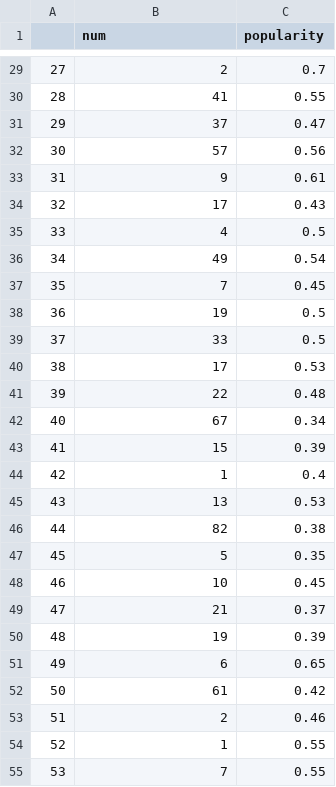
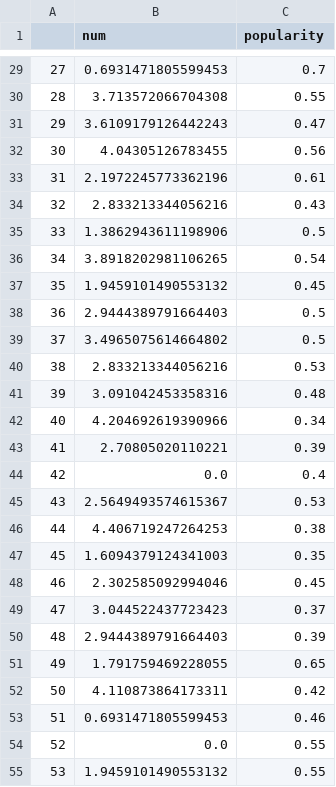
Before and after one commit to XiaoyingChen924/Movie_Popularity_Analysis, a CSV file: data.csv, drawn as a sheet; only a part is shown, gaps mark what is left out; the diff covers the shown part only.

```diff
--- a/data.csv
+++ b/data.csv
@@ -29,27 +29,27 @@
-27,2,0.7
-28,41,0.55
-29,37,0.47
-30,57,0.56
-31,9,0.61
-32,17,0.43
-33,4,0.5
-34,49,0.54
-35,7,0.45
-36,19,0.5
-37,33,0.5
-38,17,0.53
-39,22,0.48
-40,67,0.34
-41,15,0.39
-42,1,0.4
-43,13,0.53
-44,82,0.38
-45,5,0.35
-46,10,0.45
-47,21,0.37
-48,19,0.39
-49,6,0.65
-50,61,0.42
-51,2,0.46
-52,1,0.55
-53,7,0.55
+27,0.6931471805599453,0.7
+28,3.713572066704308,0.55
+29,3.6109179126442243,0.47
+30,4.04305126783455,0.56
+31,2.1972245773362196,0.61
+32,2.833213344056216,0.43
+33,1.3862943611198906,0.5
+34,3.8918202981106265,0.54
+35,1.9459101490553132,0.45
+36,2.9444389791664403,0.5
+37,3.4965075614664802,0.5
+38,2.833213344056216,0.53
+39,3.091042453358316,0.48
+40,4.204692619390966,0.34
+41,2.70805020110221,0.39
+42,0.0,0.4
+43,2.5649493574615367,0.53
+44,4.406719247264253,0.38
+45,1.6094379124341003,0.35
+46,2.302585092994046,0.45
+47,3.044522437723423,0.37
+48,2.9444389791664403,0.39
+49,1.791759469228055,0.65
+50,4.110873864173311,0.42
+51,0.6931471805599453,0.46
+52,0.0,0.55
+53,1.9459101490553132,0.55
```
Also changed, not shown: 78 edited cells elsewhere in this file, country.csv, score.csv, 3 other files.
